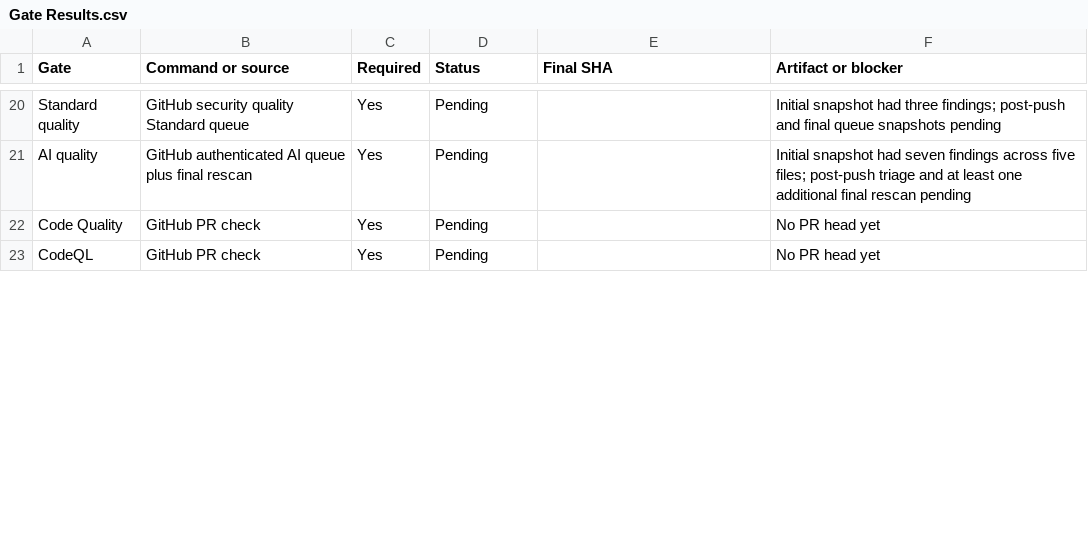
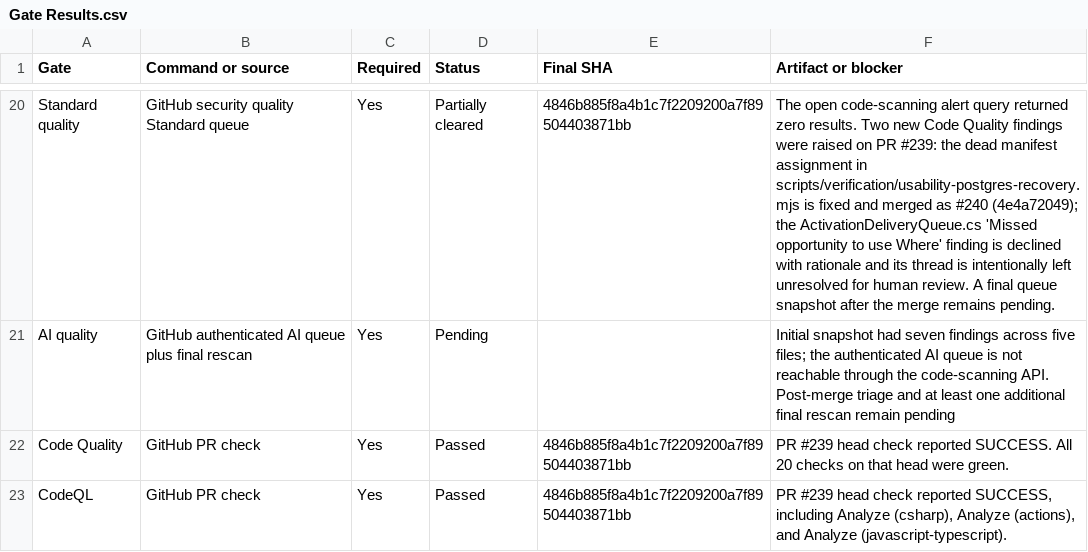
Before and after one commit to goatcitadel/GoatCitadel, a CSV file: docs/qa_pre_qa_usability_2026-07-29/Gate Results.csv, drawn as a sheet; only a part is shown, gaps mark what is left out; the diff covers the shown part only; the diff names each change by its address in the sheet, - before the commit and + after, or states it on an @@ line.

Commit message:
docs(qa): record the passing final-mode campaign and its blockers (#241)
* docs(qa): record the passing final-mode campaign and its blockers

The workbook still described an active campaign after the final-mode run had
passed, so main misrepresented the branch's actual state.

Gate Results now marks the fifteen gates the campaign proves at
4846b885f8a4b1c7f2209200a7f89504403871bb - usability 120/120, auth matrix,
runtime and realtime truth, surface regression, accessibility, backup,
external sources, secret leakage, harness self-proof, second clean-profile
smoke, disk capacity, source immutability, Code Quality, and CodeQL - and
states plainly why the rest stay pending. Gates whose named lane was not run
stay pending even where the campaign exercised equivalent scenarios.

Records three new findings: GC-ENV-006 for one non-reproducible transient
SQLite open failure, GC-HARNESS-072 for the coverage-instrumented suites that
exceeded the default test timeout, and GC-HARNESS-073 for the fast lane never
cleaning its per-command temporary roots, which is worked around by hand and
still unfixed.

The QA-ready verdict remains blocked on the packaged Windows candidate. The
merge of #239 deviated from the plan's ready-to-merge-but-not-merged
requirement on operator instruction, and that deviation is recorded rather
than elided.

* docs(qa): cite core-smoke source state and correct the handoff field name

Addresses both CodeRabbit findings on #241.

The second clean-profile smoke does carry its own source proof, under
diagnostics/usability-core-source-state.json rather than the campaign's
filename. Cite its recorded mode, baseSha, sourceModified, changedPathCount,
and matching diffSha256 in both the README and Gate Results, so the smoke
stands as independent evidence at the certified SHA.

Rename the handoff field to "Merged PR URL and head SHA". The previous
"Ready-to-merge" label contradicted the merged status recorded beside it; the
plan's original field name and the deviation from its not-merged requirement
are noted inline.

---------

Co-authored-by: AI Assistant <spurn@example.com>

```diff
--- a/docs/qa_pre_qa_usability_2026-07-29/Gate Results.csv
+++ b/docs/qa_pre_qa_usability_2026-07-29/Gate Results.csv
-D20 (Status): Pending
+D20 (Status): Partially cleared
-E20 (Final SHA): (empty)
+E20 (Final SHA): 4846b885f8a4b1c7f2209200a7f89504403871bb
-F20 (Artifact or blocker): Initial snapshot had three findings; post-push and final queue snapshots pending
+F20 (Artifact or blocker): The open code-scanning alert query returned zero results. Two new Code Quality findings were raised on PR #239: the dead manifest assignment in scripts/verification/usability-postgres-recovery.mjs is fixed and merged as #240 (4e4a72049); the ActivationDeliveryQueue.cs 'Missed opportunity to use Where' finding is declined with rationale and its thread is intentionally left unresolved for human review. A final queue snapshot after the merge remains pending.
-F21 (Artifact or blocker): …five files; post-push triage and at least one additional final rescan pending
+F21 (Artifact or blocker): …five files; the authenticated AI queue is not reachable through the code-scanning API. Post-merge triage and at least one additional final rescan remain pending
-D22:D23 (Status): Pending
+D22:D23 (Status): Passed
-E22:E23 (Final SHA): (empty)
+E22:E23 (Final SHA): 4846b885f8a4b1c7f2209200a7f89504403871bb
-F22 (Artifact or blocker): No PR head yet
+F22 (Artifact or blocker): PR #239 head check reported SUCCESS. All 20 checks on that head were green.
-F23 (Artifact or blocker): No PR head yet
+F23 (Artifact or blocker): PR #239 head check reported SUCCESS, including Analyze (csharp), Analyze (actions), and Analyze (javascript-typescript).
```
Also changed, not shown: 52 edited cells elsewhere in this file, docs/qa_pre_qa_usability_2026-07-29/Observations.csv, 1 other file.
